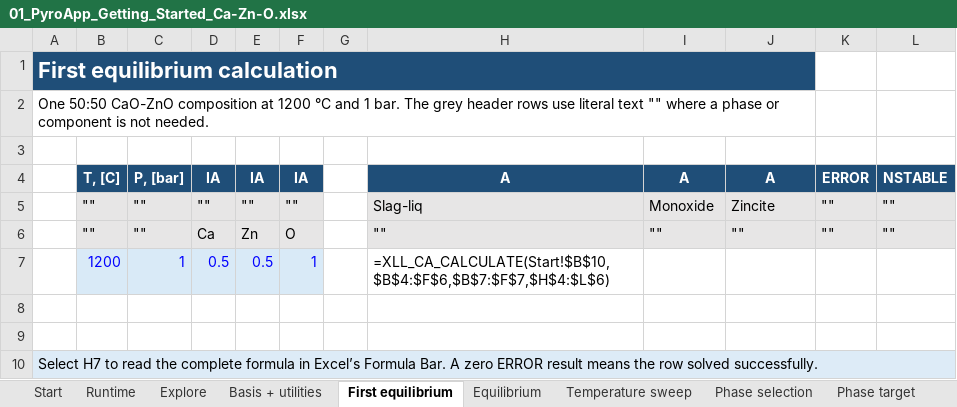
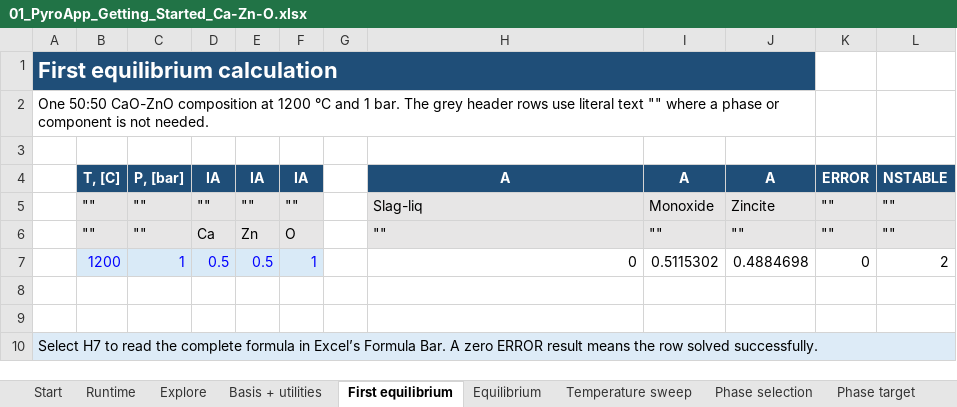
Before and after one commit to evnekdev/pyroapp-docs, an Excel workbook: docs/tutorial-assets/workbooks/01_PyroApp_Getting_Started_Ca-Zn-O.xlsx, sheet First equilibrium, drawn as a sheet; values as stored, in another font and other column widths than the file's, no borders; formulas without a stored value are shown as written; the diff names each change by its address in the sheet, - before the commit and + after, or states it on an @@ line.

```diff
--- a/docs/tutorial-assets/workbooks/01_PyroApp_Getting_Started_Ca-Zn-O.xlsx (sheet First equilibrium)
+++ b/docs/tutorial-assets/workbooks/01_PyroApp_Getting_Started_Ca-Zn-O.xlsx (sheet First equilibrium)
-H7: =XLL_CA_CALCULATE(Start!$B$10,$B$4:$F$6,$B$7:$F$7,$H$4:$L$6)
+H7: 0
-I7: (empty)
+I7: 0.5115302
-J7: (empty)
+J7: 0.4884698
-K7: (empty)
+K7: 0
-L7: (empty)
+L7: 2
```
Also changed, not shown: sheet Temperature sweep, sheet Equilibrium, sheet Basis + utilities, sheet Explore, sheet Phase target, sheet Runtime, 2 more sheets, charts or pictures, docs/tutorial-assets/workbooks/03_PyroApp_Optimization_Workflows.xlsx, 13 other files.
